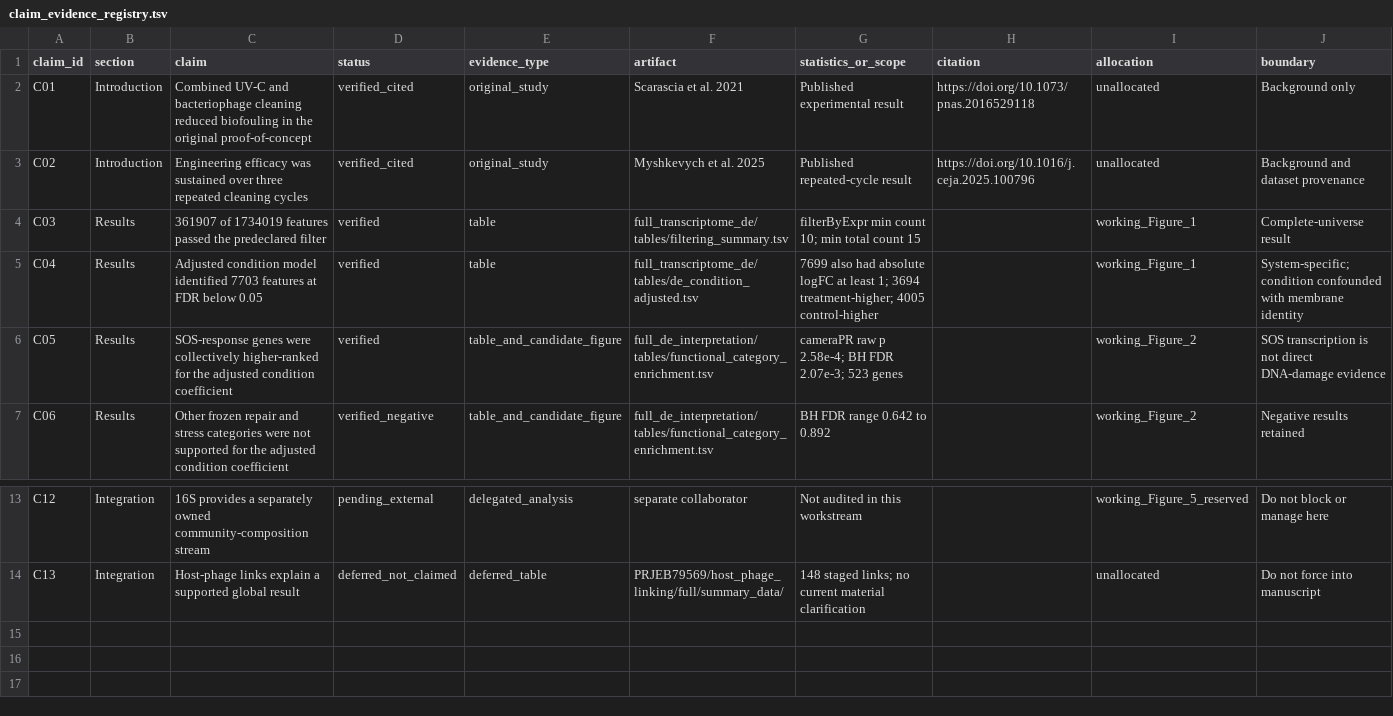
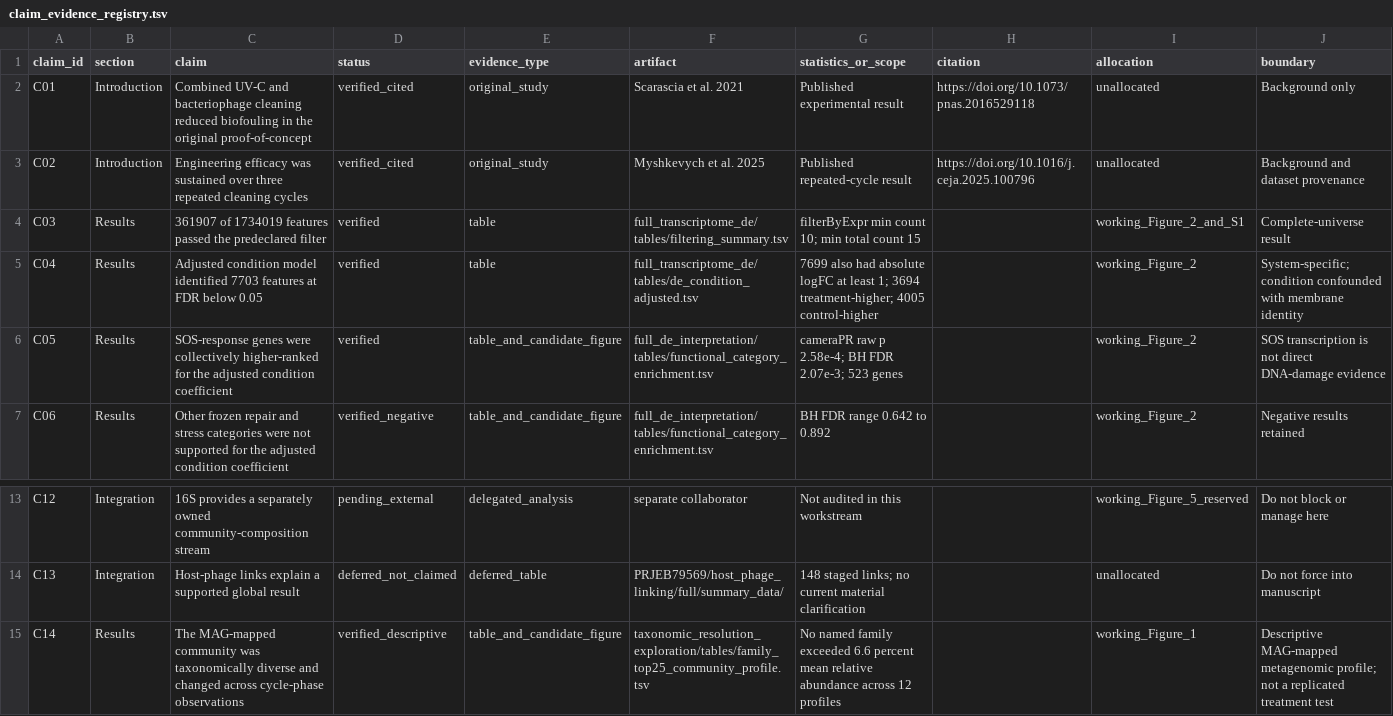
Before and after one commit to shaman-narayanasamy/phage_uv_ecology_analysis, a TSV file: manuscript/claim_evidence_registry.tsv, drawn as a sheet; only a part is shown, gaps mark what is left out.

```diff
--- a/manuscript/claim_evidence_registry.tsv
+++ b/manuscript/claim_evidence_registry.tsv
@@ -3,4 +3,4 @@ C01	Introduction	Combined UV-C and bacteriophage cleaning reduced biofouling in
 C02	Introduction	Engineering efficacy was sustained over three repeated cleaning cycles	verified_cited	original_study	Myshkevych et al. 2025	Published repeated-cycle result	https://doi.org/10.1016/j.ceja.2025.100796	unallocated	Background and dataset provenance
-C03	Results	361907 of 1734019 features passed the predeclared filter	verified	table	full_transcriptome_de/tables/filtering_summary.tsv	filterByExpr min count 10; min total count 15		working_Figure_1	Complete-universe result
-C04	Results	Adjusted condition model identified 7703 features at FDR below 0.05	verified	table	full_transcriptome_de/tables/de_condition_adjusted.tsv	7699 also had absolute logFC at least 1; 3694 treatment-higher; 4005 control-higher		working_Figure_1	System-specific; condition confounded with membrane identity
+C03	Results	361907 of 1734019 features passed the predeclared filter	verified	table	full_transcriptome_de/tables/filtering_summary.tsv	filterByExpr min count 10; min total count 15		working_Figure_2_and_S1	Complete-universe result
+C04	Results	Adjusted condition model identified 7703 features at FDR below 0.05	verified	table	full_transcriptome_de/tables/de_condition_adjusted.tsv	7699 also had absolute logFC at least 1; 3694 treatment-higher; 4005 control-higher		working_Figure_2	System-specific; condition confounded with membrane identity
 C05	Results	SOS-response genes were collectively higher-ranked for the adjusted condition coefficient	verified	table_and_candidate_figure	full_de_interpretation/tables/functional_category_enrichment.tsv	cameraPR raw p 2.58e-4; BH FDR 2.07e-3; 523 genes		working_Figure_2	SOS transcription is not direct DNA-damage evidence
@@ -14 +14,2 @@ C12	Integration	16S provides a separately owned community-composition stream	pen
 C13	Integration	Host-phage links explain a supported global result	deferred_not_claimed	deferred_table	PRJEB79569/host_phage_linking/full/summary_data/	148 staged links; no current material clarification		unallocated	Do not force into manuscript
+C14	Results	The MAG-mapped community was taxonomically diverse and changed across cycle-phase observations	verified_descriptive	table_and_candidate_figure	taxonomic_resolution_exploration/tables/family_top25_community_profile.tsv	No named family exceeded 6.6 percent mean relative abundance across 12 profiles		working_Figure_1	Descriptive MAG-mapped metagenomic profile; not a replicated treatment test
```
Also changed, not shown: manifests/code_manifest.tsv, manifests/data_manifest.tsv, 10 other files.
